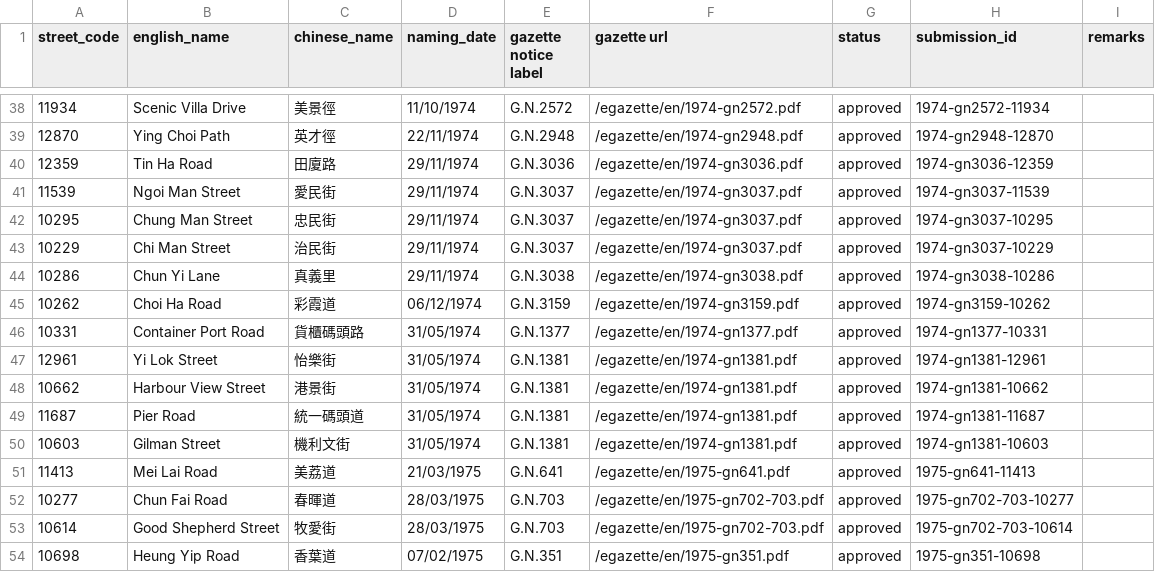
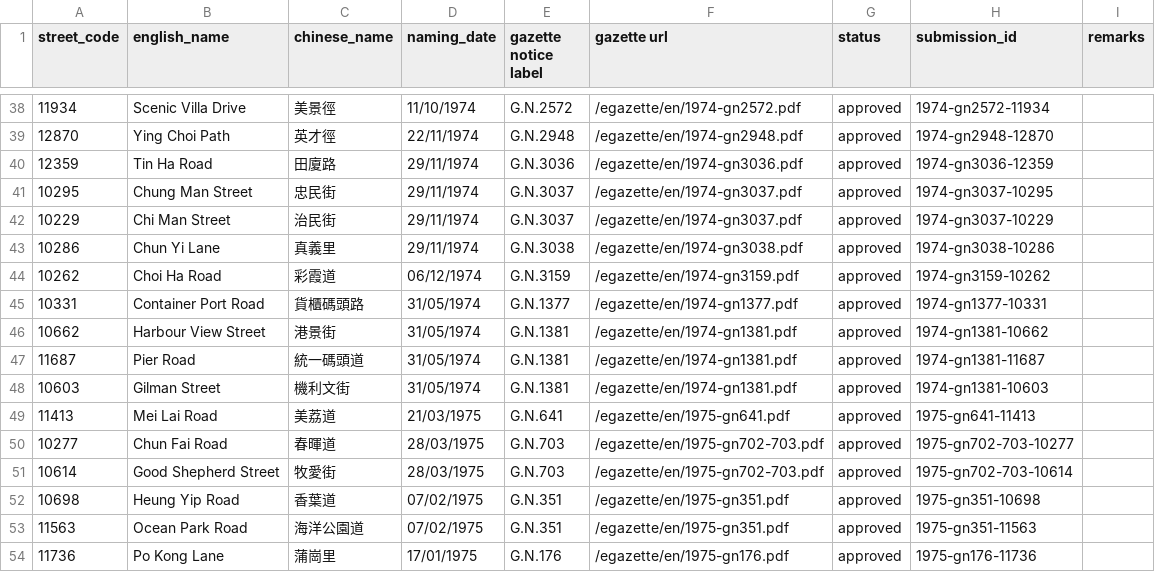
Before and after one commit to cswbrian/street-naming-map, a CSV file: data/crowdsubmissions/batch-approved.csv, drawn as a sheet; only a part is shown, gaps mark what is left out; the shorter side is filled out with more unchanged rows; the diff names each change by its address in the sheet, - before the commit and + after, or states it on an @@ line.

```diff
--- a/data/crowdsubmissions/batch-approved.csv
+++ b/data/crowdsubmissions/batch-approved.csv
-row 41: 11539 | Ngoi Man Street | 愛民街 | 29/11/1974 | G.N.3037 | /egazette/en/1974-gn3037.pdf | approved | 1974-gn3037-11539
-row 47: 12961 | Yi Lok Street | 怡樂街 | 31/05/1974 | G.N.1381 | /egazette/en/1974-gn1381.pdf | approved | 1974-gn1381-12961
```
Also changed, not shown: public/data/master/pending-naming-years.csv, 10 other files.
